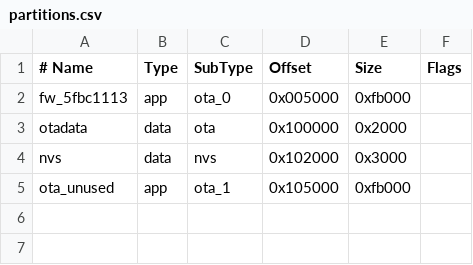
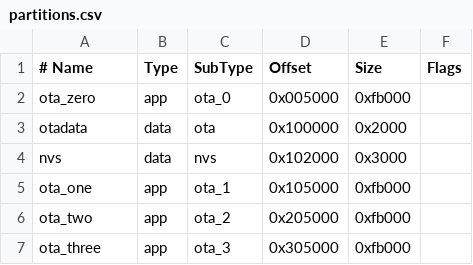
Before and after one commit to gsimon75/esp8266_gps_unit, a CSV file: partitions.csv, drawn as a sheet.

Commit message:
partitions reverted, firmware descriptor support added, fletcher16 checksums added

```diff
--- a/partitions.csv
+++ b/partitions.csv
@@ -1,5 +1,7 @@
 # Name,         Type, SubType, Offset,   Size, Flags
-fw_5fbc1113,    app,  ota_0,   0x005000,  0xfb000
+ota_zero,       app,  ota_0,   0x005000,  0xfb000
 otadata,        data, ota,     0x100000,  0x2000
 nvs,            data, nvs,     0x102000,  0x3000
-ota_unused,     app,  ota_1,   0x105000,  0xfb000
+ota_one,        app,  ota_1,   0x105000,  0xfb000
+ota_two,        app,  ota_2,   0x205000,  0xfb000
+ota_three,      app,  ota_3,   0x305000,  0xfb000
```
Also changed, not shown: 3 other files.
